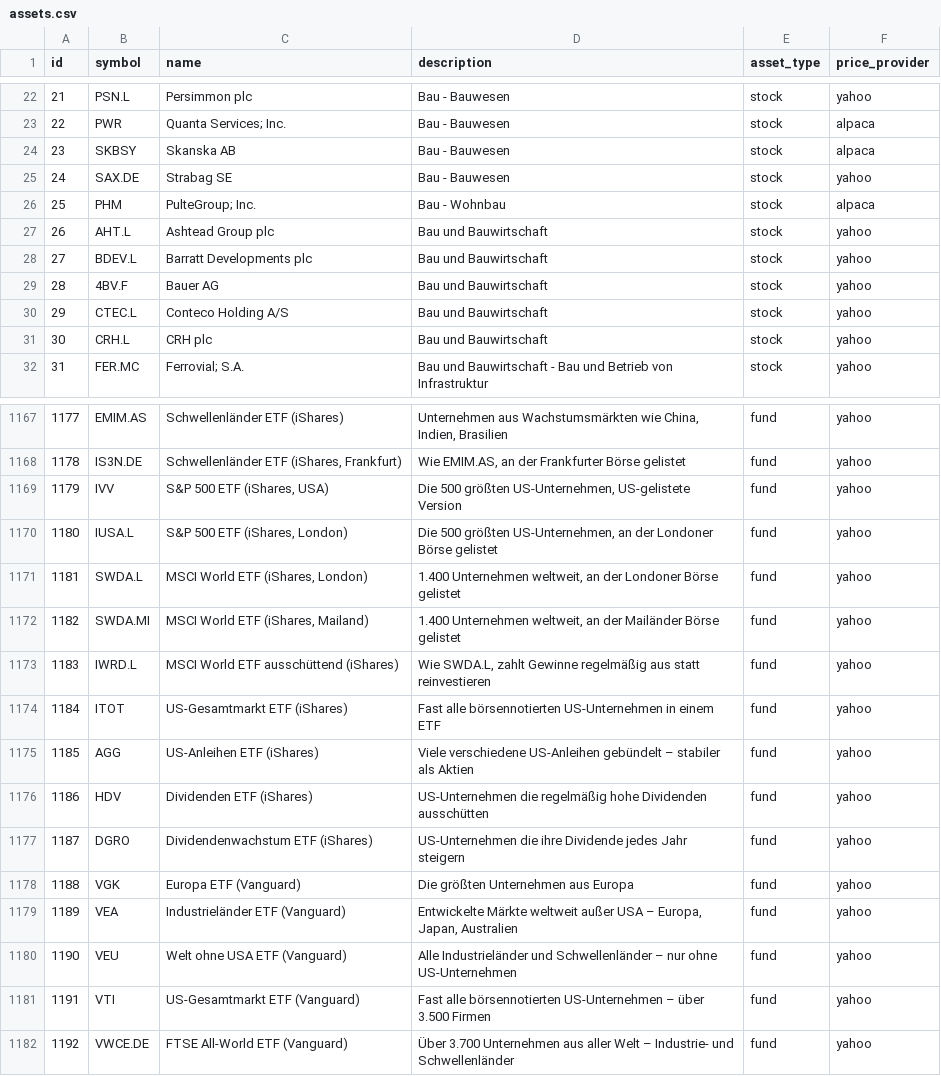
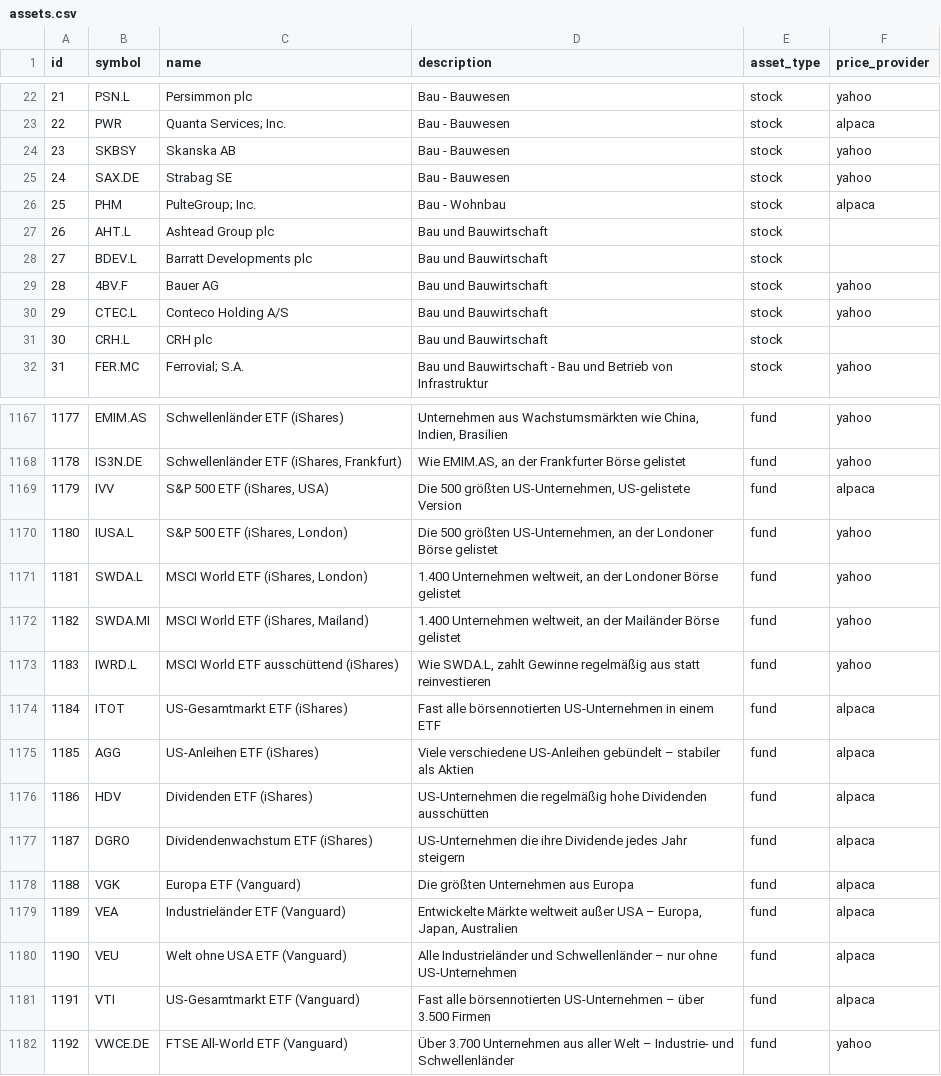
Before and after one commit to FinanzQuest/FinanzQuest, a CSV file: dbinit/assets.csv, drawn as a sheet; only a part is shown, gaps mark what is left out; the diff covers the shown part only.

```diff
--- a/dbinit/assets.csv
+++ b/dbinit/assets.csv
@@ -23,10 +23,10 @@ id,symbol,name,description,asset_type,price_provider
 22,PWR,Quanta Services; Inc.,Bau - Bauwesen,stock,alpaca
-23,SKBSY,Skanska AB,Bau - Bauwesen,stock,alpaca
+23,SKBSY,Skanska AB,Bau - Bauwesen,stock,yahoo
 24,SAX.DE,Strabag SE,Bau - Bauwesen,stock,yahoo
 25,PHM,PulteGroup; Inc.,Bau - Wohnbau,stock,alpaca
-26,AHT.L,Ashtead Group plc,Bau und Bauwirtschaft,stock,yahoo
-27,BDEV.L,Barratt Developments plc,Bau und Bauwirtschaft,stock,yahoo
+26,AHT.L,Ashtead Group plc,Bau und Bauwirtschaft,stock,
+27,BDEV.L,Barratt Developments plc,Bau und Bauwirtschaft,stock,
 28,4BV.F,Bauer AG,Bau und Bauwirtschaft,stock,yahoo
 29,CTEC.L,Conteco Holding A/S,Bau und Bauwirtschaft,stock,yahoo
-30,CRH.L,CRH plc,Bau und Bauwirtschaft,stock,yahoo
+30,CRH.L,CRH plc,Bau und Bauwirtschaft,stock,
 31,FER.MC,Ferrovial; S.A.,Bau und Bauwirtschaft - Bau und Betrieb von Infrastruktur,stock,yahoo
@@ -1168,3 +1168,3 @@ id,symbol,name,description,asset_type,price_provider
 "1178","IS3N.DE","Schwellenländer ETF (iShares, Frankfurt)","Wie EMIM.AS, an der Frankfurter Börse gelistet","fund","yahoo"
-"1179","IVV","S&P 500 ETF (iShares, USA)","Die 500 größten US-Unternehmen, US-gelistete Version","fund","yahoo"
+"1179","IVV","S&P 500 ETF (iShares, USA)","Die 500 größten US-Unternehmen, US-gelistete Version","fund","alpaca"
 "1180","IUSA.L","S&P 500 ETF (iShares, London)","Die 500 größten US-Unternehmen, an der Londoner Börse gelistet","fund","yahoo"
@@ -1173,10 +1173,10 @@ id,symbol,name,description,asset_type,price_provider
 "1183","IWRD.L","MSCI World ETF ausschüttend (iShares)","Wie SWDA.L, zahlt Gewinne regelmäßig aus statt reinvestieren","fund","yahoo"
-"1184","ITOT","US-Gesamtmarkt ETF (iShares)","Fast alle börsennotierten US-Unternehmen in einem ETF","fund","yahoo"
-"1185","AGG","US-Anleihen ETF (iShares)","Viele verschiedene US-Anleihen gebündelt – stabiler als Aktien","fund","yahoo"
-"1186","HDV","Dividenden ETF (iShares)","US-Unternehmen die regelmäßig hohe Dividenden ausschütten","fund","yahoo"
-"1187","DGRO","Dividendenwachstum ETF (iShares)","US-Unternehmen die ihre Dividende jedes Jahr steigern","fund","yahoo"
-"1188","VGK","Europa ETF (Vanguard)","Die größten Unternehmen aus Europa","fund","yahoo"
-"1189","VEA","Industrieländer ETF (Vanguard)","Entwickelte Märkte weltweit außer USA – Europa, Japan, Australien","fund","yahoo"
-"1190","VEU","Welt ohne USA ETF (Vanguard)","Alle Industrieländer und Schwellenländer – nur ohne US-Unternehmen","fund","yahoo"
-"1191","VTI","US-Gesamtmarkt ETF (Vanguard)","Fast alle börsennotierten US-Unternehmen – über 3.500 Firmen","fund","yahoo"
+"1184","ITOT","US-Gesamtmarkt ETF (iShares)","Fast alle börsennotierten US-Unternehmen in einem ETF","fund","alpaca"
+"1185","AGG","US-Anleihen ETF (iShares)","Viele verschiedene US-Anleihen gebündelt – stabiler als Aktien","fund","alpaca"
+"1186","HDV","Dividenden ETF (iShares)","US-Unternehmen die regelmäßig hohe Dividenden ausschütten","fund","alpaca"
+"1187","DGRO","Dividendenwachstum ETF (iShares)","US-Unternehmen die ihre Dividende jedes Jahr steigern","fund","alpaca"
+"1188","VGK","Europa ETF (Vanguard)","Die größten Unternehmen aus Europa","fund","alpaca"
+"1189","VEA","Industrieländer ETF (Vanguard)","Entwickelte Märkte weltweit außer USA – Europa, Japan, Australien","fund","alpaca"
+"1190","VEU","Welt ohne USA ETF (Vanguard)","Alle Industrieländer und Schwellenländer – nur ohne US-Unternehmen","fund","alpaca"
+"1191","VTI","US-Gesamtmarkt ETF (Vanguard)","Fast alle börsennotierten US-Unternehmen – über 3.500 Firmen","fund","alpaca"
 "1192","VWCE.DE","FTSE All-World ETF (Vanguard)","Über 3.700 Unternehmen aus aller Welt – Industrie- und Schwellenländer","fund","yahoo"
```
Also changed, not shown: 80 edited cells elsewhere in this file, 12 other files.
